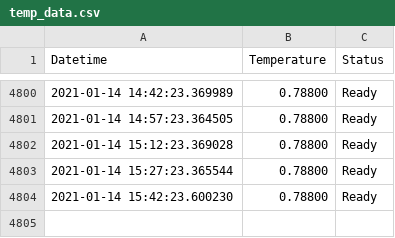
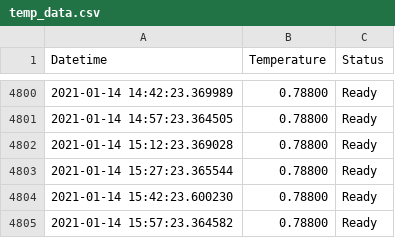
Before and after one commit to tblazey/wustl-spinlab-status, a CSV file: temp_data.csv, drawn as a sheet; only a part is shown, gaps mark what is left out.

```diff
--- a/temp_data.csv
+++ b/temp_data.csv
@@ -4804 +4804,2 @@ Datetime,Temperature,Status
 2021-01-14 15:42:23.600230,0.78800,Ready
+2021-01-14 15:57:23.364582,0.78800,Ready
```
Also changed, not shown: 1 other file.
